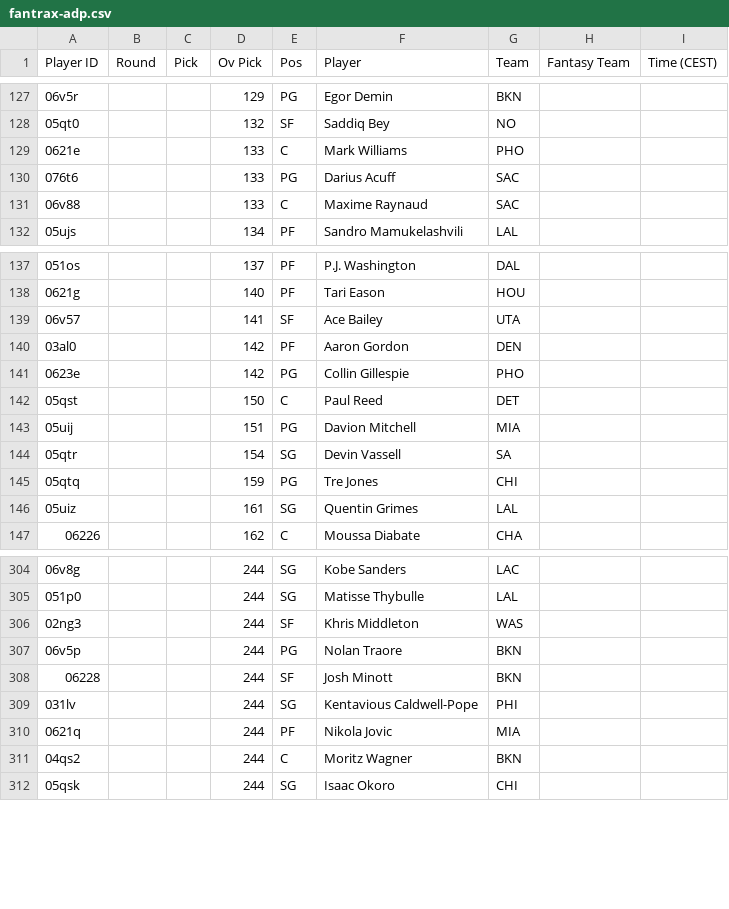
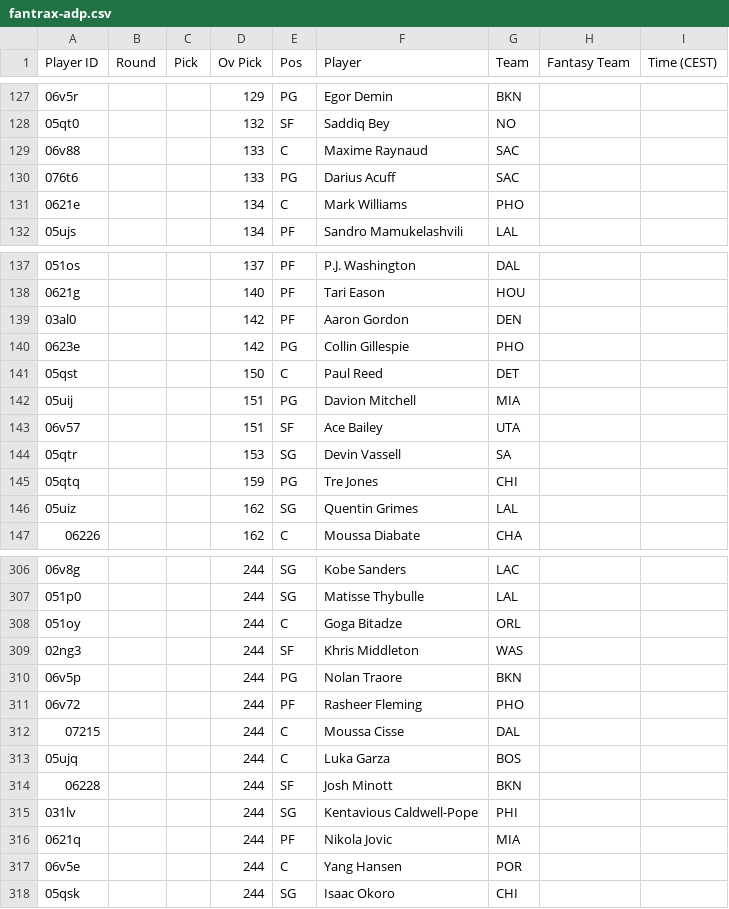
Before and after one commit to Pizzaratops/Taco-Tuesday-HQ, a CSV file: projections/data/fantrax-adp.csv, drawn as a sheet; only a part is shown, gaps mark what is left out; the diff covers the shown part only.

```diff
--- a/projections/data/fantrax-adp.csv
+++ b/projections/data/fantrax-adp.csv
@@ -128,5 +128,5 @@
 "05qt0","","","132","SF","Saddiq Bey","NO","",""
-"0621e","","","133","C","Mark Williams","PHO","",""
+"06v88","","","133","C","Maxime Raynaud","SAC","",""
 "076t6","","","133","PG","Darius Acuff","SAC","",""
-"06v88","","","133","C","Maxime Raynaud","SAC","",""
+"0621e","","","134","C","Mark Williams","PHO","",""
 "05ujs","","","134","PF","Sandro Mamukelashvili","LAL","",""
@@ -138,3 +138,2 @@
 "0621g","","","140","PF","Tari Eason","HOU","",""
-"06v57","","","141","SF","Ace Bailey","UTA","",""
 "03al0","","","142","PF","Aaron Gordon","DEN","",""
@@ -143,5 +142,6 @@
 "05uij","","","151","PG","Davion Mitchell","MIA","",""
-"05qtr","","","154","SG","Devin Vassell","SA","",""
+"06v57","","","151","SF","Ace Bailey","UTA","",""
+"05qtr","","","153","SG","Devin Vassell","SA","",""
 "05qtq","","","159","PG","Tre Jones","CHI","",""
-"05uiz","","","161","SG","Quentin Grimes","LAL","",""
+"05uiz","","","162","SG","Quentin Grimes","LAL","",""
 "06226","","","162","C","Moussa Diabate","CHA","",""
@@ -305,4 +307,8 @@
 "051p0","","","244","SG","Matisse Thybulle","LAL","",""
+"051oy","","","244","C","Goga Bitadze","ORL","",""
 "02ng3","","","244","SF","Khris Middleton","WAS","",""
 "06v5p","","","244","PG","Nolan Traore","BKN","",""
+"06v72","","","244","PF","Rasheer Fleming","PHO","",""
+"07215","","","244","C","Moussa Cisse","DAL","",""
+"05ujq","","","244","C","Luka Garza","BOS","",""
 "06228","","","244","SF","Josh Minott","BKN","",""
@@ -310,3 +316,3 @@
 "0621q","","","244","PF","Nikola Jovic","MIA","",""
-"04qs2","","","244","C","Moritz Wagner","BKN","",""
+"06v5e","","","244","C","Yang Hansen","POR","",""
 "05qsk","","","244","SG","Isaac Okoro","CHI","",""
```
Also changed, not shown: 4 added rows, 3 removed rows, 23 moved rows and 18 edited cells elsewhere in this file, 1 other file.
